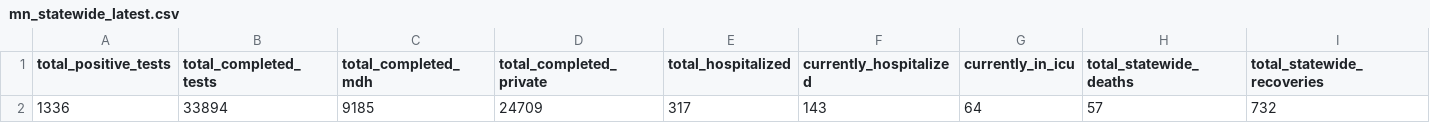
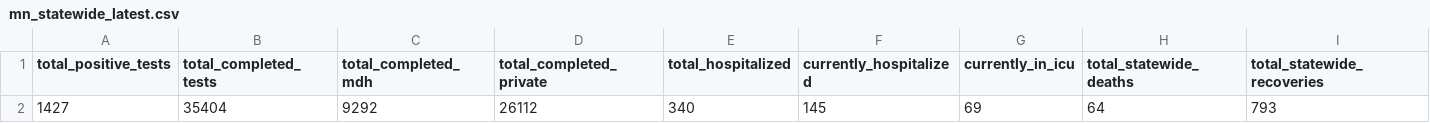
Before and after one commit to striblab/mn_covid_data, a CSV file: mn_statewide_latest.csv, drawn as a sheet; only a part is shown; removed rows and columns are numbered as before the commit, all else as after; rows hold the shown columns only; the diff names each change by its address in the sheet, - before the commit and + after, or states it on an @@ line.

```diff
--- a/mn_statewide_latest.csv
+++ b/mn_statewide_latest.csv
-row 2: 1336 | 33894 | 9185 | 24709 | 317 | 143 | 64 | 57 | 732
+row 2: 1427 | 35404 | 9292 | 26112 | 340 | 145 | 69 | 64 | 793
```
Also changed, not shown: mn_county_timeseries.csv, mn_county_timeseries_tall.csv, 2 other files.
